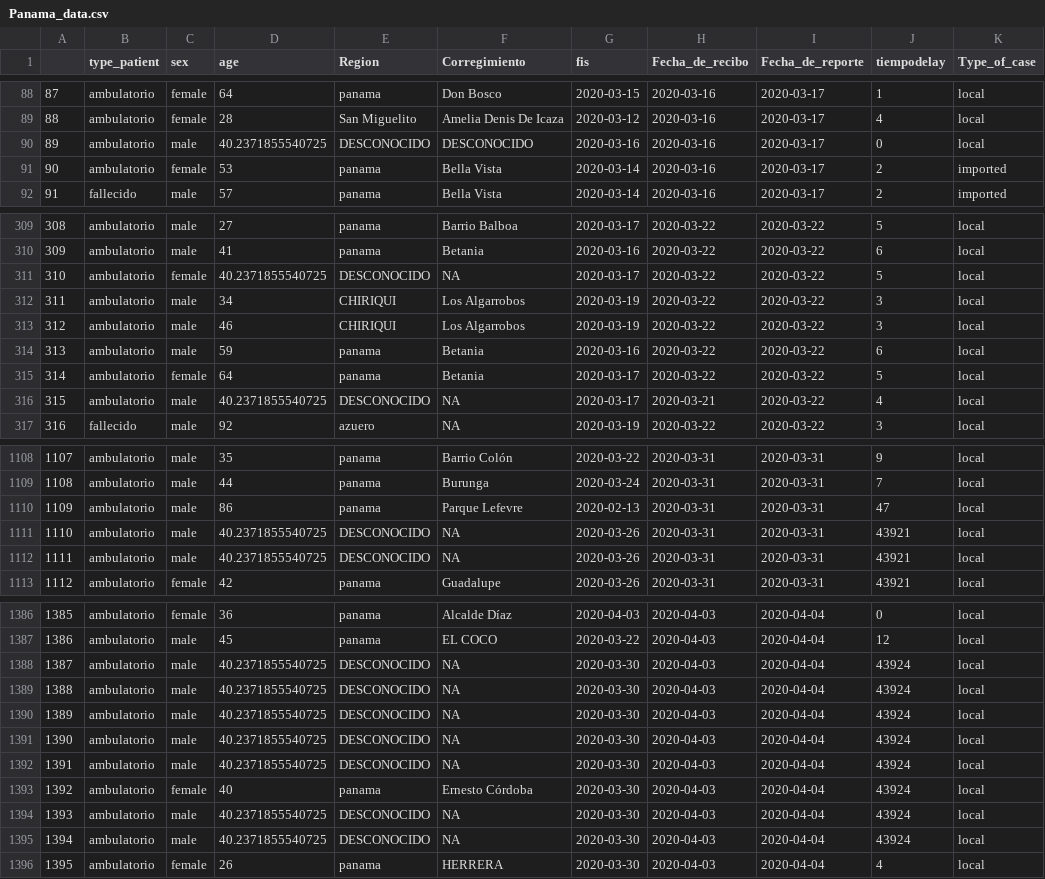
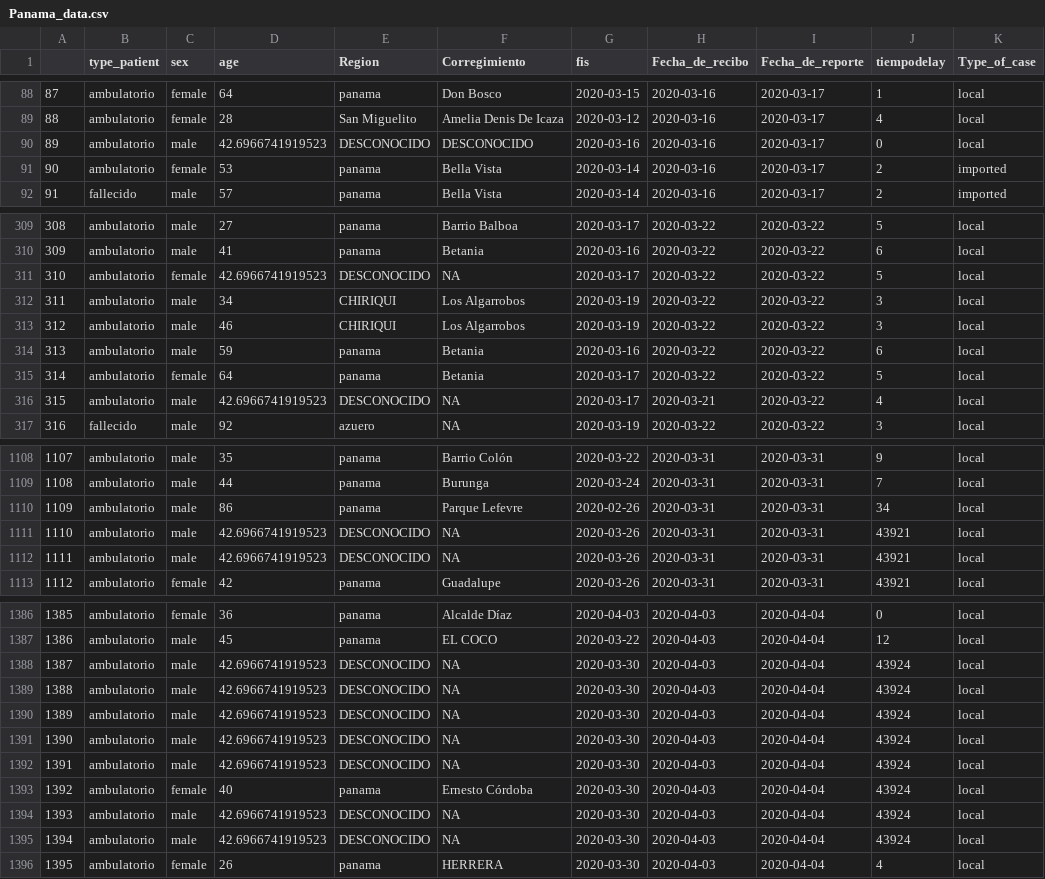
Before and after one commit to yaset/Panama_Rt, a CSV file: data/Panama_data.csv, drawn as a sheet; only a part is shown, gaps mark what is left out; the diff covers the shown part only; the diff names each change by its address in the sheet, - before the commit and + after, or states it on an @@ line.

```diff
--- a/data/Panama_data.csv
+++ b/data/Panama_data.csv
-D90 (age): 40.2371855540725
+D90 (age): 42.6966741919523
-D311 (age): 40.2371855540725
+D311 (age): 42.6966741919523
-D316 (age): 40.2371855540725
+D316 (age): 42.6966741919523
-G1110 (fis): 2020-02-13
+G1110 (fis): 2020-02-26
-J1110 (tiempodelay): 47
+J1110 (tiempodelay): 34
-D1111:D1112 (age): 40.2371855540725
+D1111:D1112 (age): 42.6966741919523
-D1388:D1392 (age): 40.2371855540725
+D1388:D1392 (age): 42.6966741919523
-D1394:D1395 (age): 40.2371855540725
+D1394:D1395 (age): 42.6966741919523
```
Also changed, not shown: 37 edited cells elsewhere in this file, salidas/Panama_Rt_Cori2.csv, salidas/rate_growth_week.csv, 34 other files.
